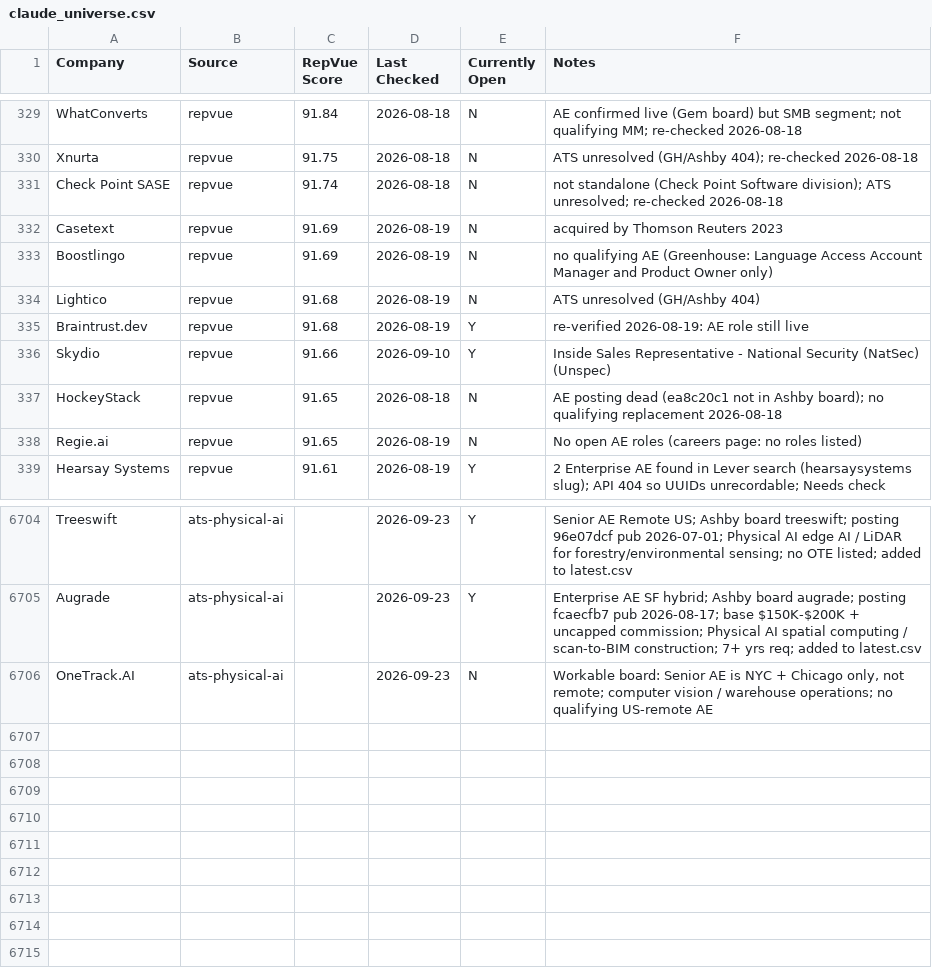
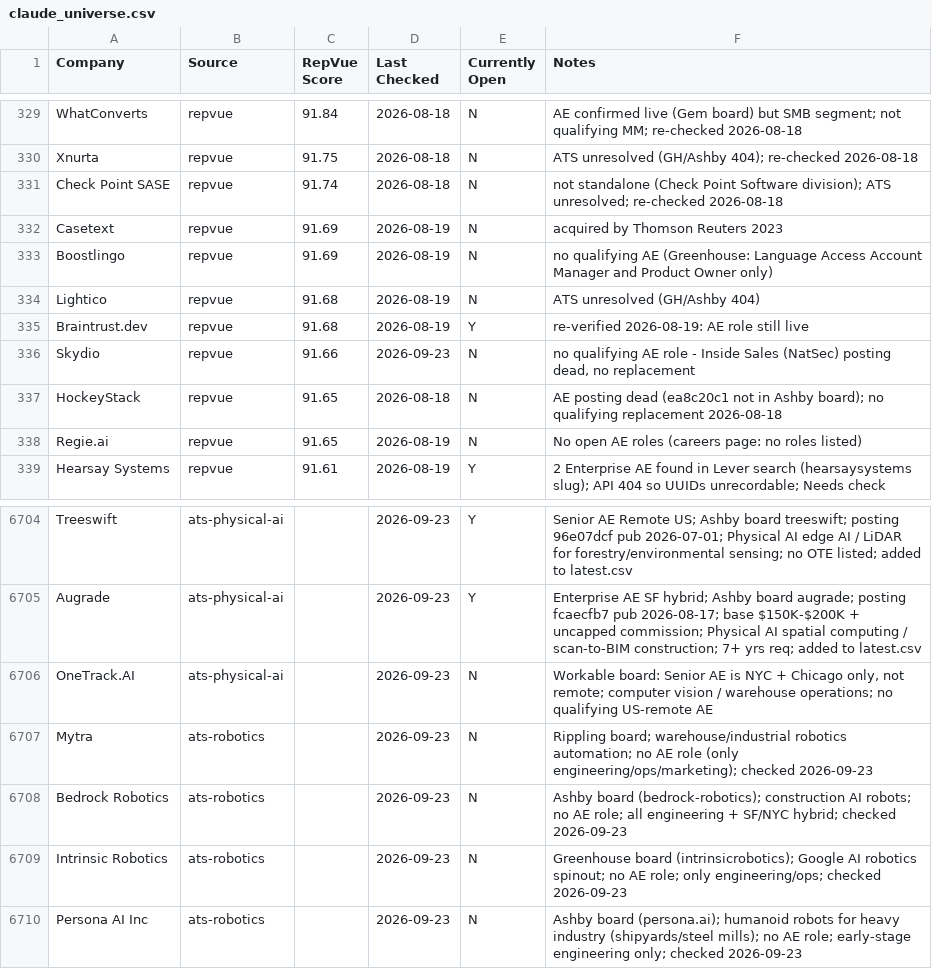
Before and after one commit to eric-hastie/remote-ae-job-hunt, a CSV file: data/claude_universe.csv, drawn as a sheet; only a part is shown, gaps mark what is left out.

```diff
--- a/data/claude_universe.csv
+++ b/data/claude_universe.csv
@@ -335,3 +335,3 @@ Lightico,repvue,91.68,2026-08-19,N,ATS unresolved (GH/Ashby 404)
 Braintrust.dev,repvue,91.68,2026-08-19,Y,re-verified 2026-08-19: AE role still live
-Skydio,repvue,91.66,2026-09-10,Y,Inside Sales Representative - National Security (NatSec) (Unspec)
+Skydio,repvue,91.66,2026-09-23,N,"no qualifying AE role - Inside Sales (NatSec) posting dead, no replacement"
 HockeyStack,repvue,91.65,2026-08-18,N,AE posting dead (ea8c20c1 not in Ashby board); no qualifying replacement 2026-08-18
@@ -6706 +6706,5 @@ Augrade,ats-physical-ai,,2026-09-23,Y,Enterprise AE SF hybrid; Ashby board augra
 OneTrack.AI,ats-physical-ai,,2026-09-23,N,"Workable board: Senior AE is NYC + Chicago only, not remote; computer vision / warehouse operations; no qualifying US-remote AE"
+Mytra,ats-robotics,,2026-09-23,N,Rippling board; warehouse/industrial robotics automation; no AE role (only engineering/ops/marketing); checked 2026-09-23
+Bedrock Robotics,ats-robotics,,2026-09-23,N,Ashby board (bedrock-robotics); construction AI robots; no AE role; all engineering + SF/NYC hybrid; checked 2026-09-23
+Intrinsic Robotics,ats-robotics,,2026-09-23,N,Greenhouse board (intrinsicrobotics); Google AI robotics spinout; no AE role; only engineering/ops; checked 2026-09-23
+Persona AI Inc,ats-robotics,,2026-09-23,N,Ashby board (persona.ai); humanoid robots for heavy industry (shipyards/steel mills); no AE role; early-stage engineering only; checked 2026-09-23
```
Also changed, not shown: data/2026-09-23.csv, data/latest.csv, 4 other files.
